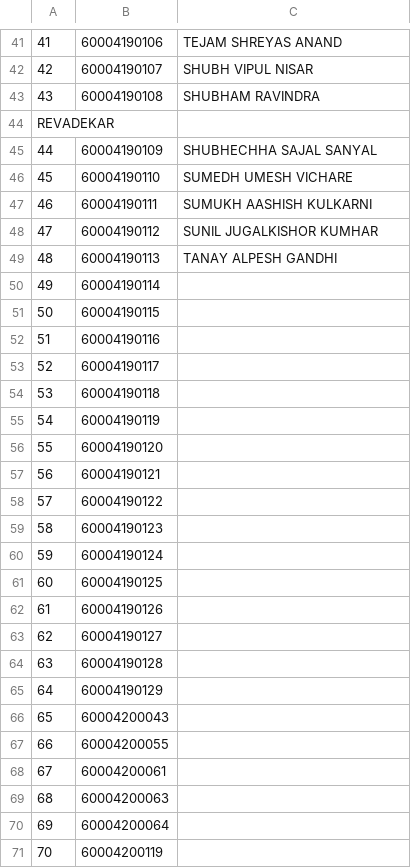
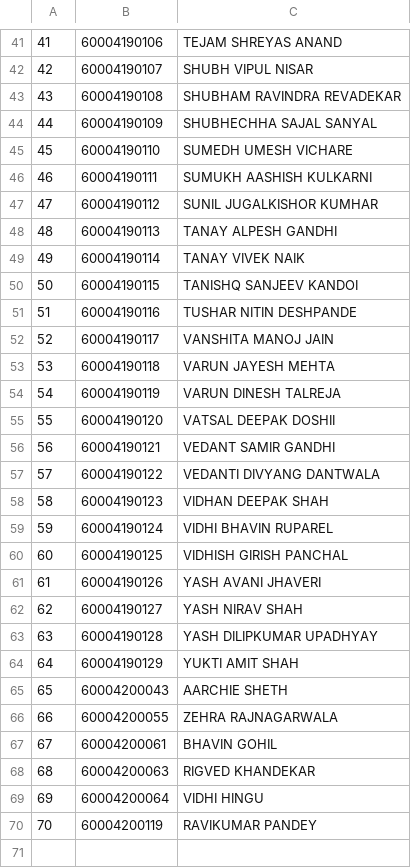
Before and after one commit to djunicode/Attendance-System-Web, a CSV file: SAP/TEB.csv, drawn as a sheet; only a part is shown, gaps mark what is left out.

Commit message:
changed b div data

```diff
--- a/SAP/TEB.csv
+++ b/SAP/TEB.csv
@@ -42,4 +42,3 @@
 42,60004190107,SHUBH VIPUL NISAR
-43,60004190108,SHUBHAM RAVINDRA
-REVADEKAR,,
+43,60004190108,SHUBHAM RAVINDRA REVADEKAR
 44,60004190109,SHUBHECHHA SAJAL SANYAL
@@ -49,23 +48,23 @@ REVADEKAR,,
 48,60004190113,TANAY ALPESH GANDHI
-49,60004190114,
-50,60004190115,
-51,60004190116,
-52,60004190117,
-53,60004190118,
-54,60004190119,
-55,60004190120,
-56,60004190121,
-57,60004190122,
-58,60004190123,
-59,60004190124,
-60,60004190125,
-61,60004190126,
-62,60004190127,
-63,60004190128,
-64,60004190129,
-65,60004200043,
-66,60004200055,
-67,60004200061,
-68,60004200063,
-69,60004200064,
-70,60004200119,
+49,60004190114,TANAY VIVEK NAIK
+50,60004190115,TANISHQ SANJEEV KANDOI
+51,60004190116,TUSHAR NITIN DESHPANDE
+52,60004190117,VANSHITA MANOJ JAIN
+53,60004190118,VARUN JAYESH MEHTA
+54,60004190119,VARUN DINESH TALREJA
+55,60004190120,VATSAL DEEPAK DOSHII
+56,60004190121,VEDANT SAMIR GANDHI
+57,60004190122,VEDANTI DIVYANG DANTWALA
+58,60004190123,VIDHAN DEEPAK SHAH
+59,60004190124,VIDHI BHAVIN RUPAREL
+60,60004190125,VIDHISH GIRISH PANCHAL
+61,60004190126,YASH AVANI JHAVERI
+62,60004190127,YASH NIRAV SHAH
+63,60004190128,YASH DILIPKUMAR UPADHYAY
+64,60004190129,YUKTI AMIT SHAH
+65,60004200043,AARCHIE SHETH
+66,60004200055,ZEHRA RAJNAGARWALA
+67,60004200061,BHAVIN GOHIL
+68,60004200063,RIGVED KHANDEKAR
+69,60004200064,VIDHI HINGU
+70,60004200119,RAVIKUMAR PANDEY
```
